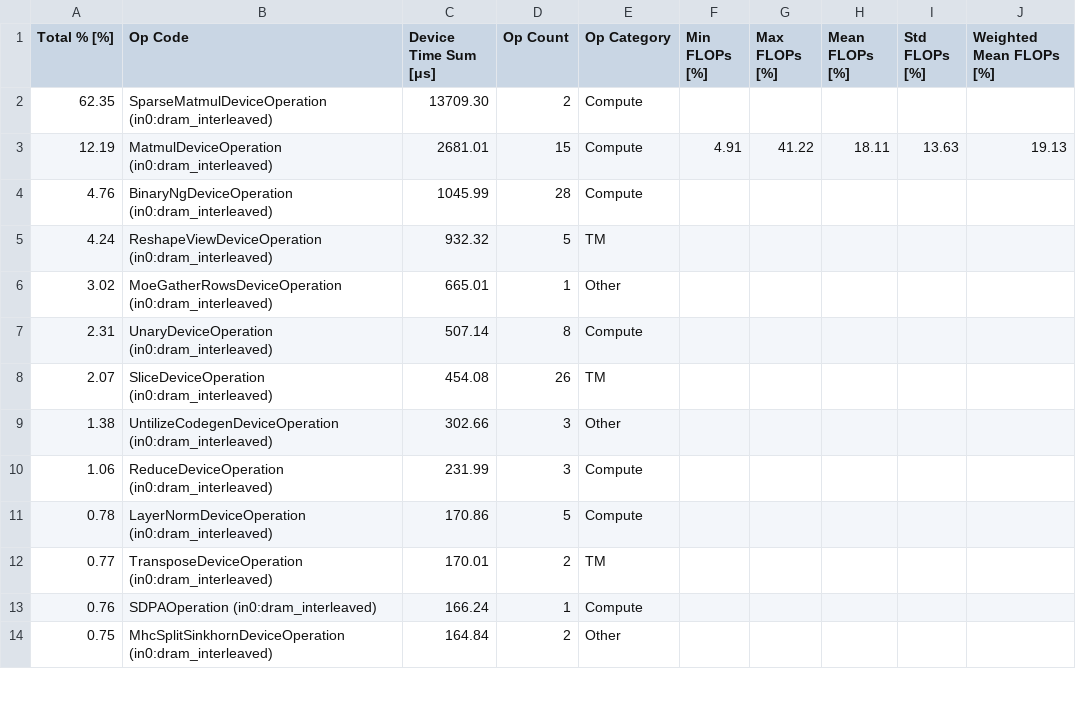
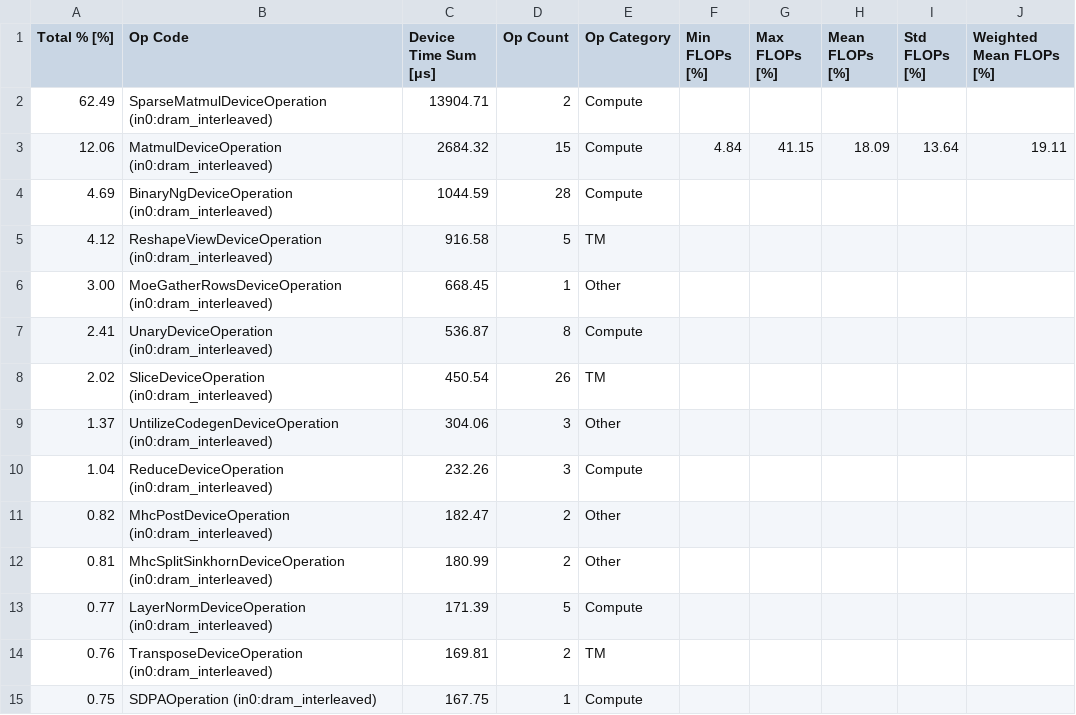
Before and after one commit to rnabeelTT/tt-metal, a CSV file: models/autoports/zai_org_glm_5_3_flash/doc/functional_decoder/tracy/test_perf_prefill_dsa_moe-128_/perf_report_stacked.csv, drawn as a sheet; only a part is shown; the diff covers the shown part only.

```diff
--- a/models/autoports/zai_org_glm_5_3_flash/doc/functional_decoder/tracy/test_perf_prefill_dsa_moe-128_/perf_report_stacked.csv
+++ b/models/autoports/zai_org_glm_5_3_flash/doc/functional_decoder/tracy/test_perf_prefill_dsa_moe-128_/perf_report_stacked.csv
@@ -1,14 +1,15 @@
 Total % [%],Op Code,Device Time Sum [μs],Op Count,Op Category,Min FLOPs [%],Max FLOPs [%],Mean FLOPs [%],Std FLOPs [%],Weighted Mean FLOPs [%]
-62.35,SparseMatmulDeviceOperation (in0:dram_interleaved),13709.30,2,Compute,,,,,
-12.19,MatmulDeviceOperation (in0:dram_interleaved),2681.01,15,Compute,4.91,41.22,18.11,13.63,19.13
-4.76,BinaryNgDeviceOperation (in0:dram_interleaved),1045.99,28,Compute,,,,,
-4.24,ReshapeViewDeviceOperation (in0:dram_interleaved),932.32,5,TM,,,,,
-3.02,MoeGatherRowsDeviceOperation (in0:dram_interleaved),665.01,1,Other,,,,,
-2.31,UnaryDeviceOperation (in0:dram_interleaved),507.14,8,Compute,,,,,
-2.07,SliceDeviceOperation (in0:dram_interleaved),454.08,26,TM,,,,,
-1.38,UntilizeCodegenDeviceOperation (in0:dram_interleaved),302.66,3,Other,,,,,
-1.06,ReduceDeviceOperation (in0:dram_interleaved),231.99,3,Compute,,,,,
-0.78,LayerNormDeviceOperation (in0:dram_interleaved),170.86,5,Compute,,,,,
-0.77,TransposeDeviceOperation (in0:dram_interleaved),170.01,2,TM,,,,,
-0.76,SDPAOperation (in0:dram_interleaved),166.24,1,Compute,,,,,
-0.75,MhcSplitSinkhornDeviceOperation (in0:dram_interleaved),164.84,2,Other,,,,,
+62.49,SparseMatmulDeviceOperation (in0:dram_interleaved),13904.71,2,Compute,,,,,
+12.06,MatmulDeviceOperation (in0:dram_interleaved),2684.32,15,Compute,4.84,41.15,18.09,13.64,19.11
+4.69,BinaryNgDeviceOperation (in0:dram_interleaved),1044.59,28,Compute,,,,,
+4.12,ReshapeViewDeviceOperation (in0:dram_interleaved),916.58,5,TM,,,,,
+3.00,MoeGatherRowsDeviceOperation (in0:dram_interleaved),668.45,1,Other,,,,,
+2.41,UnaryDeviceOperation (in0:dram_interleaved),536.87,8,Compute,,,,,
+2.02,SliceDeviceOperation (in0:dram_interleaved),450.54,26,TM,,,,,
+1.37,UntilizeCodegenDeviceOperation (in0:dram_interleaved),304.06,3,Other,,,,,
+1.04,ReduceDeviceOperation (in0:dram_interleaved),232.26,3,Compute,,,,,
+0.82,MhcPostDeviceOperation (in0:dram_interleaved),182.47,2,Other,,,,,
+0.81,MhcSplitSinkhornDeviceOperation (in0:dram_interleaved),180.99,2,Other,,,,,
+0.77,LayerNormDeviceOperation (in0:dram_interleaved),171.39,5,Compute,,,,,
+0.76,TransposeDeviceOperation (in0:dram_interleaved),169.81,2,TM,,,,,
+0.75,SDPAOperation (in0:dram_interleaved),167.75,1,Compute,,,,,
```
Also changed, not shown: 1 removed row and 18 edited cells elsewhere in this file, models/autoports/zai_org_glm_5_3_flash/doc/functional_decoder/tracy/test_perf_prefill_dsa_moe-128_/perf_report.csv, models/autoports/zai_org_glm_5_3_flash/doc/functional_decoder/tracy/test_perf_prefill_dsa_moe-2048_/perf_report.csv, 46 other files.
